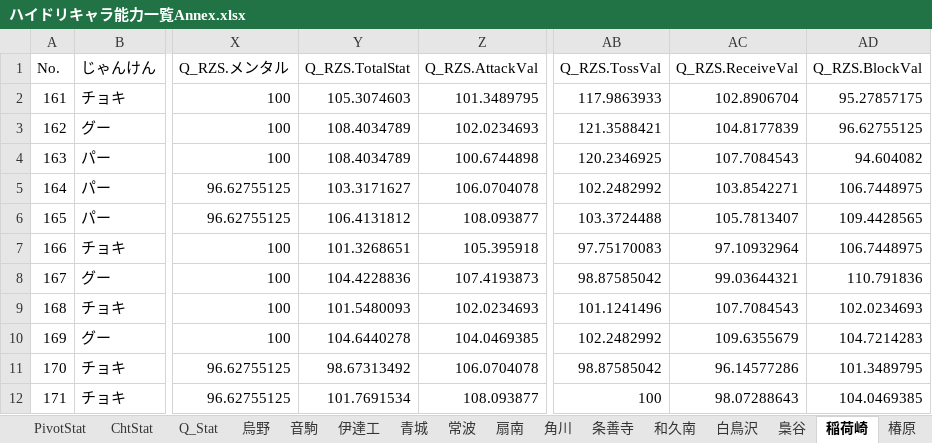
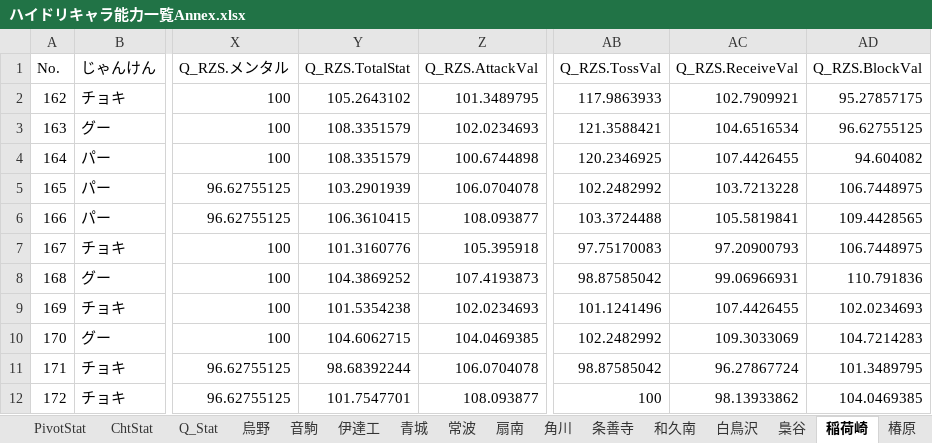
Before and after one commit to GentlemensLotus/haikyuu_haidream_public, an Excel workbook: PlayersParams/ハイドリキャラ能力一覧Annex.xlsx, sheet 稲荷崎, drawn as a sheet; only a part is shown, gaps mark what is left out; values as stored, in another font and other column widths than the file's, no borders; table styles not drawn; the diff covers the shown part only; the diff names each change by its address in the sheet, - before the commit and + after, or states it on an @@ line.

```diff
--- a/PlayersParams/ハイドリキャラ能力一覧Annex.xlsx (sheet 稲荷崎)
+++ b/PlayersParams/ハイドリキャラ能力一覧Annex.xlsx (sheet 稲荷崎)
-A2 (No.): 161
+A2 (No.): 162
-Y2 (Q_RZS.TotalStat): 105.3074603
+Y2 (Q_RZS.TotalStat): 105.2643102
-AC2 (Q_RZS.ReceiveVal): 102.8906704
+AC2 (Q_RZS.ReceiveVal): 102.7909921
-A3 (No.): 162
+A3 (No.): 163
-Y3:Y4 (Q_RZS.TotalStat): 108.4034789
+Y3:Y4 (Q_RZS.TotalStat): 108.3351579
-AC3 (Q_RZS.ReceiveVal): 104.8177839
+AC3 (Q_RZS.ReceiveVal): 104.6516534
-A4 (No.): 163
+A4 (No.): 164
-AC4 (Q_RZS.ReceiveVal): 107.7084543
+AC4 (Q_RZS.ReceiveVal): 107.4426455
-A5 (No.): 164
+A5 (No.): 165
-Y5 (Q_RZS.TotalStat): 103.3171627
+Y5 (Q_RZS.TotalStat): 103.2901939
-AC5 (Q_RZS.ReceiveVal): 103.8542271
+AC5 (Q_RZS.ReceiveVal): 103.7213228
-A6 (No.): 165
+A6 (No.): 166
-Y6 (Q_RZS.TotalStat): 106.4131812
+Y6 (Q_RZS.TotalStat): 106.3610415
-AC6 (Q_RZS.ReceiveVal): 105.7813407
+AC6 (Q_RZS.ReceiveVal): 105.5819841
-A7 (No.): 166
+A7 (No.): 167
-Y7 (Q_RZS.TotalStat): 101.3268651
+Y7 (Q_RZS.TotalStat): 101.3160776
-AC7 (Q_RZS.ReceiveVal): 97.10932964
+AC7 (Q_RZS.ReceiveVal): 97.20900793
-A8 (No.): 167
+A8 (No.): 168
-Y8 (Q_RZS.TotalStat): 104.4228836
+Y8 (Q_RZS.TotalStat): 104.3869252
-AC8 (Q_RZS.ReceiveVal): 99.03644321
+AC8 (Q_RZS.ReceiveVal): 99.06966931
-A9 (No.): 168
+A9 (No.): 169
-Y9 (Q_RZS.TotalStat): 101.5480093
+Y9 (Q_RZS.TotalStat): 101.5354238
-AC9 (Q_RZS.ReceiveVal): 107.7084543
+AC9 (Q_RZS.ReceiveVal): 107.4426455
-A10 (No.): 169
+A10 (No.): 170
-Y10 (Q_RZS.TotalStat): 104.6440278
+Y10 (Q_RZS.TotalStat): 104.6062715
-AC10 (Q_RZS.ReceiveVal): 109.6355679
+AC10 (Q_RZS.ReceiveVal): 109.3033069
-A11 (No.): 170
+A11 (No.): 171
-Y11 (Q_RZS.TotalStat): 98.67313492
+Y11 (Q_RZS.TotalStat): 98.68392244
-AC11 (Q_RZS.ReceiveVal): 96.14577286
+AC11 (Q_RZS.ReceiveVal): 96.27867724
-A12 (No.): 171
+A12 (No.): 172
-Y12 (Q_RZS.TotalStat): 101.7691534
+Y12 (Q_RZS.TotalStat): 101.7547701
-AC12 (Q_RZS.ReceiveVal): 98.07288643
+AC12 (Q_RZS.ReceiveVal): 98.13933862
```
Also changed, not shown: 12 edited cells elsewhere in this sheet, sheet 烏野, sheet 白鳥沢, sheet 梟谷, sheet 青城, sheet 音駒, sheet 伊達工, 10 more sheets, charts or pictures, 1 other file.
